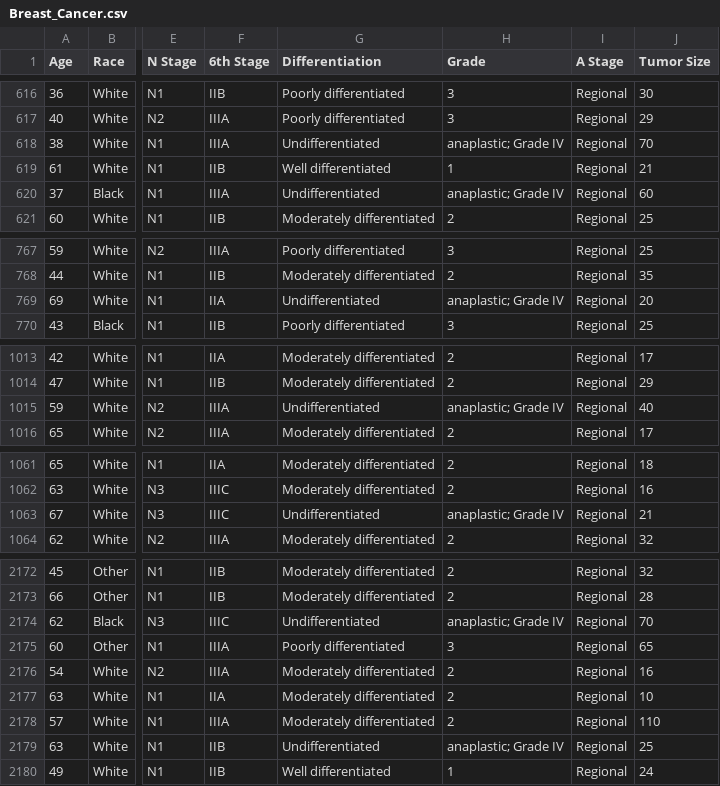
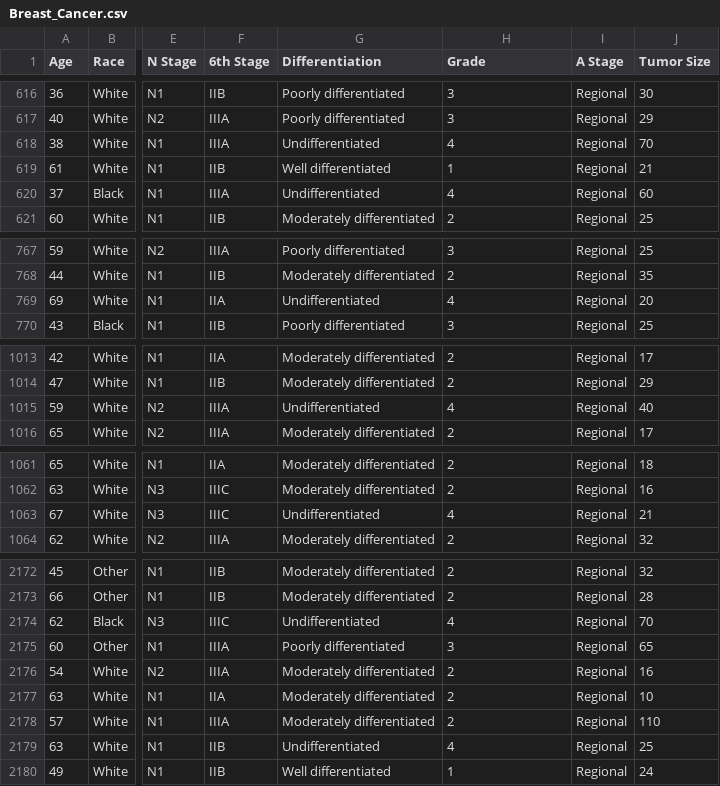
Before and after one commit to mlolas26/breastcancer.csv, a CSV file: Breast_Cancer.csv, drawn as a sheet; only a part is shown, gaps mark what is left out; the diff covers the shown part only; the diff names each change by its address in the sheet, - before the commit and + after, or states it on an @@ line.

Commit message:
Update Breast_Cancer.csv

```diff
--- a/Breast_Cancer.csv
+++ b/Breast_Cancer.csv
-H618 (Grade): anaplastic; Grade IV
+H618 (Grade): 4
-H620 (Grade): anaplastic; Grade IV
+H620 (Grade): 4
-H769 (Grade): anaplastic; Grade IV
+H769 (Grade): 4
-H1015 (Grade): anaplastic; Grade IV
+H1015 (Grade): 4
-H1063 (Grade): anaplastic; Grade IV
+H1063 (Grade): 4
-H2174 (Grade): anaplastic; Grade IV
+H2174 (Grade): 4
-H2179 (Grade): anaplastic; Grade IV
+H2179 (Grade): 4
```
Also changed, not shown: 9 edited cells elsewhere in this file.
